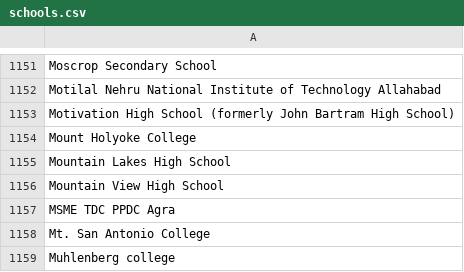
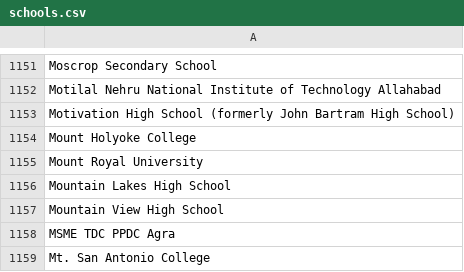
Before and after one commit to MLH/mlh-policies, a CSV file: schools.csv, drawn as a sheet; only a part is shown, gaps mark what is left out; the shorter side is filled out with more unchanged rows; the diff names each change by its address in the sheet, - before the commit and + after, or states it on an @@ line.

Commit message:
Update schools.csv
Add Mount Royal University to list.

```diff
--- a/schools.csv
+++ b/schools.csv
+row 1155: Mount Royal University
```
